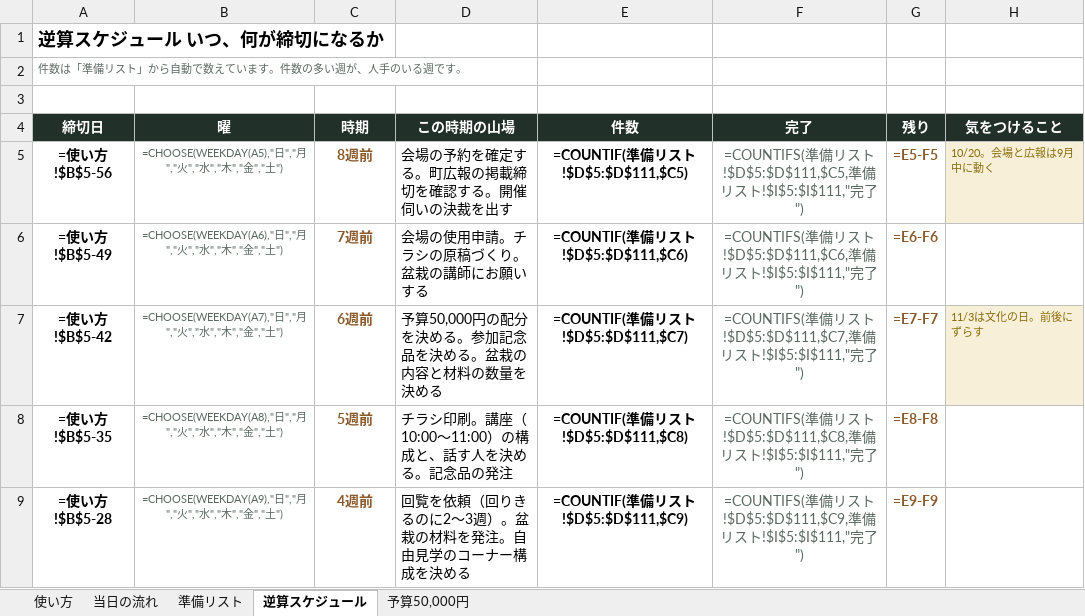
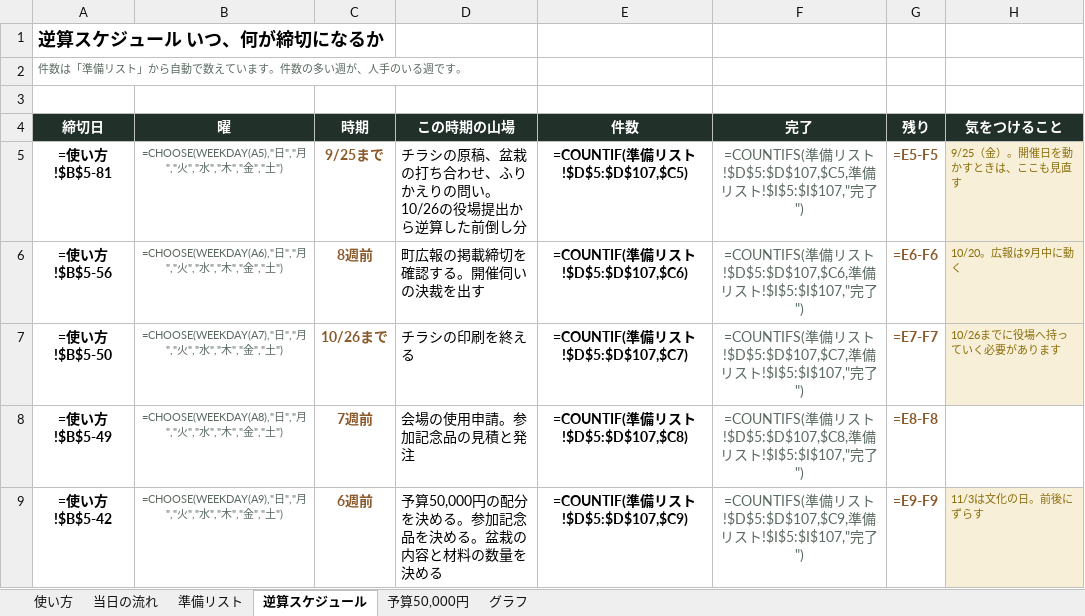
Before and after one commit to akemiblue/boranthia-fukushikyouiku, an Excel workbook: ボランティアカフェ_開催準備リスト_20261215.xlsx, sheet 逆算スケジュール, drawn as a sheet; only a part is shown; values as stored, in another font and other column widths than the file's, no borders; formulas without a stored value are shown as written; conditional formats not drawn; the diff covers the shown part only; the diff names each change by its address in the sheet, - before the commit and + after, or states it on an @@ line.

```diff
--- a/ボランティアカフェ_開催準備リスト_20261215.xlsx (sheet 逆算スケジュール)
+++ b/ボランティアカフェ_開催準備リスト_20261215.xlsx (sheet 逆算スケジュール)
+sheet tab: グラフ
-A5 (締切日): =使い方!$B$5-56
+A5 (締切日): =使い方!$B$5-81
-C5 (時期): 8週前
+C5 (時期): 9/25まで
-D5 (この時期の山場): 会場の予約を確定する。町広報の掲載締切を確認する。開催伺いの決裁を出す
+D5 (この時期の山場): チラシの原稿、盆栽の打ち合わせ、ふりかえりの問い。10/26の役場提出から逆算した前倒し分
-E5 (件数): =COUNTIF(準備リスト!$D$5:$D$111,$C5)
+E5 (件数): =COUNTIF(準備リスト!$D$5:$D$107,$C5)
-F5 (完了): …スト!$D$5:$D$111,$C5,準備リスト!$I$5:$I$111,"完了…
+F5 (完了): …スト!$D$5:$D$107,$C5,準備リスト!$I$5:$I$107,"完了…
-H5 (気をつけること): 10/20。会場と広報は9月中に動く
+H5 (気をつけること): 9/25（金）。開催日を動かすときは、ここも見直す
-A6 (締切日): =使い方!$B$5-49
+A6 (締切日): =使い方!$B$5-56
-C6 (時期): 7週前
+C6 (時期): 8週前
-D6 (この時期の山場): 会場の使用申請。チラシの原稿づくり。盆栽の講師にお願いする
+D6 (この時期の山場): 町広報の掲載締切を確認する。開催伺いの決裁を出す
-E6 (件数): =COUNTIF(準備リスト!$D$5:$D$111,$C6)
+E6 (件数): =COUNTIF(準備リスト!$D$5:$D$107,$C6)
-F6 (完了): …スト!$D$5:$D$111,$C6,準備リスト!$I$5:$I$111,"完了…
+F6 (完了): …スト!$D$5:$D$107,$C6,準備リスト!$I$5:$I$107,"完了…
-H6 (気をつけること): (empty)
+H6 (気をつけること): 10/20。広報は9月中に動く
-H6 fill: none
+H6 fill: #F7EFD7
-A7 (締切日): =使い方!$B$5-42
+A7 (締切日): =使い方!$B$5-50
-C7 (時期): 6週前
+C7 (時期): 10/26まで
-D7 (この時期の山場): 予算50,000円の配分を決める。参加記念品を決める。盆栽の内容と材料の数量を決める
+D7 (この時期の山場): チラシの印刷を終える
-E7 (件数): =COUNTIF(準備リスト!$D$5:$D$111,$C7)
+E7 (件数): =COUNTIF(準備リスト!$D$5:$D$107,$C7)
-F7 (完了): …スト!$D$5:$D$111,$C7,準備リスト!$I$5:$I$111,"完了…
+F7 (完了): …スト!$D$5:$D$107,$C7,準備リスト!$I$5:$I$107,"完了…
-H7 (気をつけること): 11/3は文化の日。前後にずらす
+H7 (気をつけること): 10/26までに役場へ持っていく必要があります
-A8 (締切日): =使い方!$B$5-35
+A8 (締切日): =使い方!$B$5-49
-C8 (時期): 5週前
+C8 (時期): 7週前
-D8 (この時期の山場): チラシ印刷。講座（10:00〜11:00）の構成と、話す人を決める。記念品の発注
+D8 (この時期の山場): 会場の使用申請。参加記念品の見積と発注
-E8 (件数): =COUNTIF(準備リスト!$D$5:$D$111,$C8)
+E8 (件数): =COUNTIF(準備リスト!$D$5:$D$107,$C8)
-F8 (完了): …スト!$D$5:$D$111,$C8,準備リスト!$I$5:$I$111,"完了…
+F8 (完了): …スト!$D$5:$D$107,$C8,準備リスト!$I$5:$I$107,"完了…
-A9 (締切日): =使い方!$B$5-28
+A9 (締切日): =使い方!$B$5-42
-C9 (時期): 4週前
+C9 (時期): 6週前
-D9 (この時期の山場): 回覧を依頼（回りきるのに2〜3週）。盆栽の材料を発注。自由見学のコーナー構成を決める
+D9 (この時期の山場): 予算50,000円の配分を決める。参加記念品を決める。盆栽の内容と材料の数量を決める
-E9 (件数): =COUNTIF(準備リスト!$D$5:$D$111,$C9)
+E9 (件数): =COUNTIF(準備リスト!$D$5:$D$107,$C9)
-F9 (完了): …スト!$D$5:$D$111,$C9,準備リスト!$I$5:$I$111,"完了…
+F9 (完了): …スト!$D$5:$D$107,$C9,準備リスト!$I$5:$I$107,"完了…
-H9 (気をつけること): (empty)
+H9 (気をつけること): 11/3は文化の日。前後にずらす
-H9 fill: none
+H9 fill: #F7EFD7
```
Also changed, not shown: 2 added rows, 57 edited cells and cell formats elsewhere in this sheet, sheet 準備リスト, sheet 使い方, sheet 当日の流れ, sheet 予算50,000円, charts or pictures, 1 other file.
